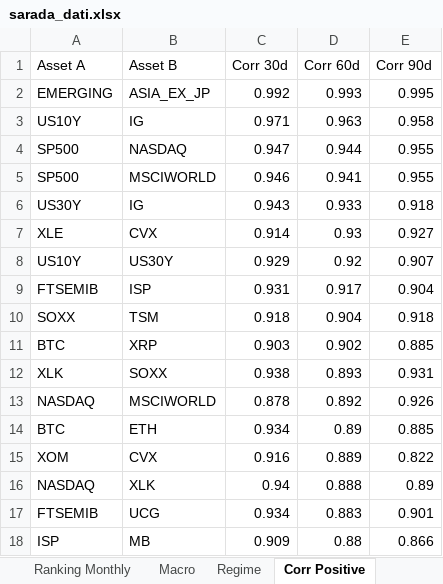
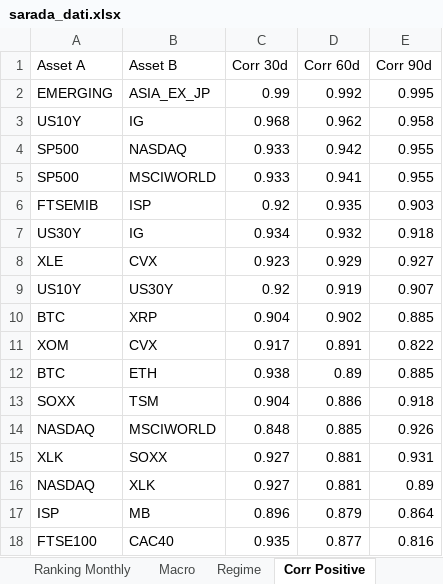
Before and after one commit to giapal96-star/jennifer-trading-dashbord, an Excel workbook: docs/sarada_dati.xlsx, sheet Corr Positive, drawn as a sheet; only a part is shown; values as stored, in another font and other column widths than the file's, no borders; removed rows and columns are numbered as before the commit, all else as after; the diff covers the shown part only; the diff names each change by its address in the sheet, - before the commit and + after, or states it on an @@ line.

```diff
--- a/docs/sarada_dati.xlsx (sheet Corr Positive)
+++ b/docs/sarada_dati.xlsx (sheet Corr Positive)
-C2 (Corr 30d): 0.992
+C2 (Corr 30d): 0.99
-D2 (Corr 60d): 0.993
+D2 (Corr 60d): 0.992
-C3 (Corr 30d): 0.971
+C3 (Corr 30d): 0.968
-D3 (Corr 60d): 0.963
+D3 (Corr 60d): 0.962
-C4 (Corr 30d): 0.947
+C4 (Corr 30d): 0.933
-D4 (Corr 60d): 0.944
+D4 (Corr 60d): 0.942
-C5 (Corr 30d): 0.946
+C5 (Corr 30d): 0.933
+row 6: FTSEMIB | ISP | 0.92 | 0.935 | 0.903
-C7 (Corr 30d): 0.943
+C7 (Corr 30d): 0.934
-D7 (Corr 60d): 0.933
+D7 (Corr 60d): 0.932
-C8 (Corr 30d): 0.914
+C8 (Corr 30d): 0.923
-D8 (Corr 60d): 0.93
+D8 (Corr 60d): 0.929
-C9 (Corr 30d): 0.929
+C9 (Corr 30d): 0.92
-D9 (Corr 60d): 0.92
+D9 (Corr 60d): 0.919
-row 9: FTSEMIB | ISP | 0.931 | 0.917 | 0.904
-row 10: SOXX | TSM | 0.918 | 0.904 | 0.918
-C10 (Corr 30d): 0.903
+C10 (Corr 30d): 0.904
-row 12: XLK | SOXX | 0.938 | 0.893 | 0.931
-row 13: NASDAQ | MSCIWORLD | 0.878 | 0.892 | 0.926
+row 11: XOM | CVX | 0.917 | 0.891 | 0.822
-C12 (Corr 30d): 0.934
+C12 (Corr 30d): 0.938
-row 15: XOM | CVX | 0.916 | 0.889 | 0.822
+row 13: SOXX | TSM | 0.904 | 0.886 | 0.918
+row 14: NASDAQ | MSCIWORLD | 0.848 | 0.885 | 0.926
+row 15: XLK | SOXX | 0.927 | 0.881 | 0.931
-C16 (Corr 30d): 0.94
+C16 (Corr 30d): 0.927
-D16 (Corr 60d): 0.888
+D16 (Corr 60d): 0.881
-row 17: FTSEMIB | UCG | 0.934 | 0.883 | 0.901
-C17 (Corr 30d): 0.909
+C17 (Corr 30d): 0.896
-D17 (Corr 60d): 0.88
+D17 (Corr 60d): 0.879
-E17 (Corr 90d): 0.866
+E17 (Corr 90d): 0.864
+row 18: FTSE100 | CAC40 | 0.935 | 0.877 | 0.816
```
Also changed, not shown: 2 added rows, 2 removed rows and 2 edited cells elsewhere in this sheet, sheet Ranking Daily, sheet Ranking Weekly, sheet Ranking Monthly, sheet Corr Negative, sheet Macro, sheet Regime, 2 other files.
